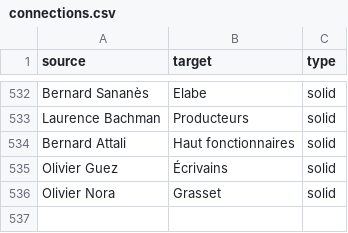
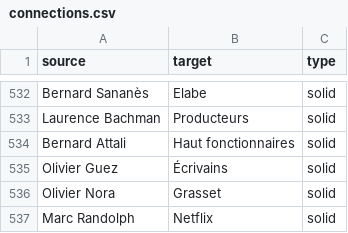
Before and after one commit to samuelgoujon/jesuispartout.com, a CSV file: cartographie/data/connections.csv, drawn as a sheet; only a part is shown, gaps mark what is left out.

```diff
--- a/cartographie/data/connections.csv
+++ b/cartographie/data/connections.csv
@@ -536 +536,2 @@ Olivier Guez,Écrivains,solid
 Olivier Nora,Grasset,solid
+Marc Randolph,Netflix,solid
```
Also changed, not shown: cartographie/data/nodes.csv.
